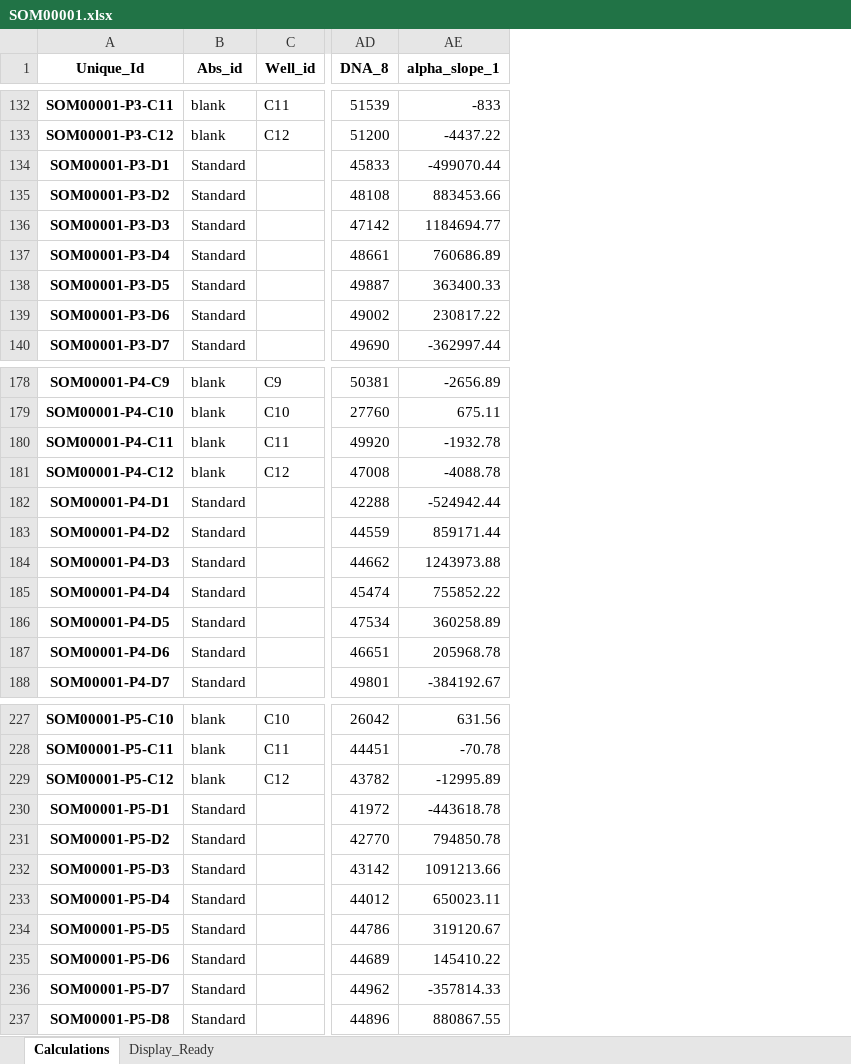
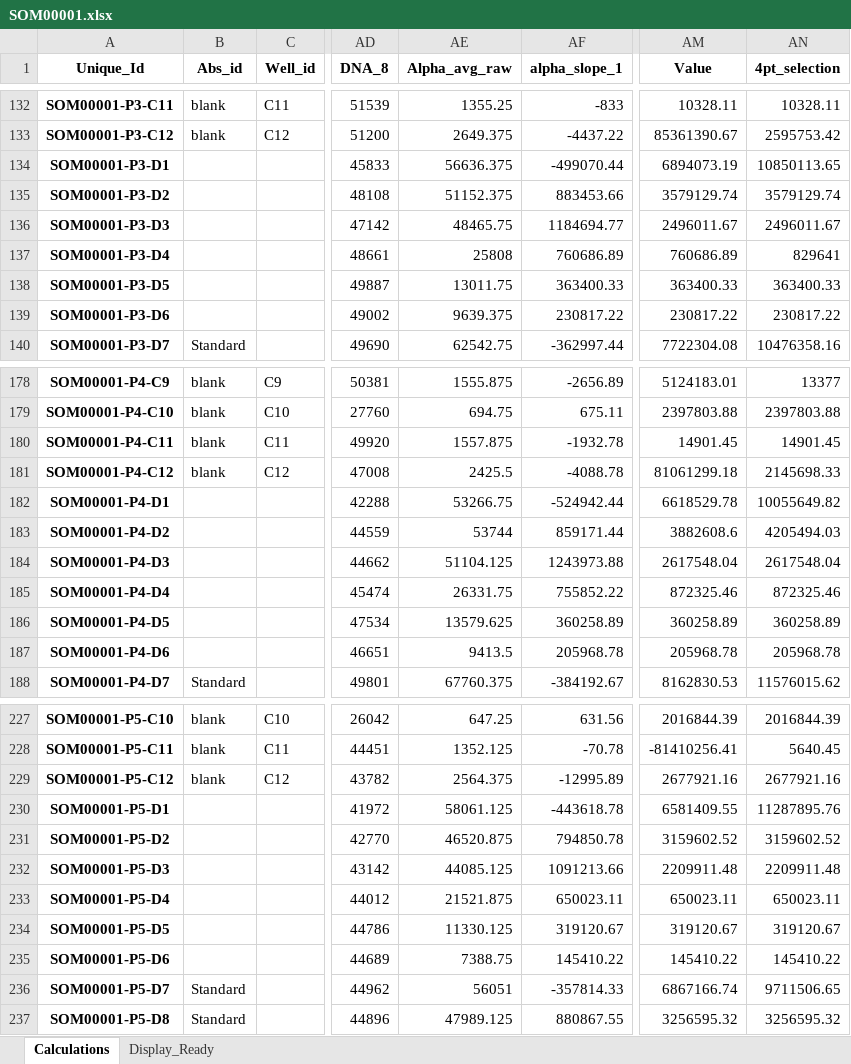
Before and after one commit to ESimonds910/hiprbind-dataparser, an Excel workbook: tempist_v_nimbus/SOM00001.xlsx, sheet Calculations, drawn as a sheet; only a part is shown, gaps mark what is left out; values as stored, in another font and other column widths than the file's, no borders; the diff covers the shown part only; the diff names each change by its address in the sheet, - before the commit and + after, or states it on an @@ line.

Commit message:
Added "half" standard row and concentration

```diff
--- a/tempist_v_nimbus/SOM00001.xlsx (sheet Calculations)
+++ b/tempist_v_nimbus/SOM00001.xlsx (sheet Calculations)
+column AE (Alpha_avg_raw), rows 132-140: 1355.25 | 2649.375 | 56636.375 | 51152.375 | 48465.75 | 25808 | 13011.75 | 9639.375 | 62542.75; rows 178-188: 1555.875 | 694.75 | 1557.875 | 2425.5 | 53266.75 | 53744 | 51104.125 | 26331.75 | 13579.625 | 9413.5 | 67760.375; rows 227-237: 647.25 | 1352.125 | 2564.375 | 58061.125 | 46520.875 | 44085.125 | 21521.875 | 11330.125 | 7388.75 | 56051 | 47989.125
+column AM (Value), rows 132-140: 10328.11 | 85361390.67 | 6894073.19 | 3579129.74 | 2496011.67 | 760686.89 | 363400.33 | 230817.22 | 7722304.08; rows 178-188: 5124183.01 | 2397803.88 | 14901.45 | 81061299.18 | 6618529.78 | 3882608.6 | 2617548.04 | 872325.46 | 360258.89 | 205968.78 | 8162830.53; rows 227-237: 2016844.39 | -81410256.41 | 2677921.16 | 6581409.55 | 3159602.52 | 2209911.48 | 650023.11 | 319120.67 | 145410.22 | 6867166.74 | 3256595.32
+column AN (4pt_selection), rows 132-140: 10328.11 | 2595753.42 | 10850113.65 | 3579129.74 | 2496011.67 | 829641 | 363400.33 | 230817.22 | 10476358.16; rows 178-188: 13377 | 2397803.88 | 14901.45 | 2145698.33 | 10055649.82 | 4205494.03 | 2617548.04 | 872325.46 | 360258.89 | 205968.78 | 11576015.62; rows 227-237: 2016844.39 | 5640.45 | 2677921.16 | 11287895.76 | 3159602.52 | 2209911.48 | 650023.11 | 319120.67 | 145410.22 | 9711506.65 | 3256595.32
-B134:B139 (Abs_id): Standard
+B134:B139 (Abs_id): (empty)
-B182:B187 (Abs_id): Standard
+B182:B187 (Abs_id): (empty)
-B230:B235 (Abs_id): Standard
+B230:B235 (Abs_id): (empty)
```
Also changed, not shown: 48 edited cells elsewhere in this sheet, sheet Display_Ready, 3 other files.
